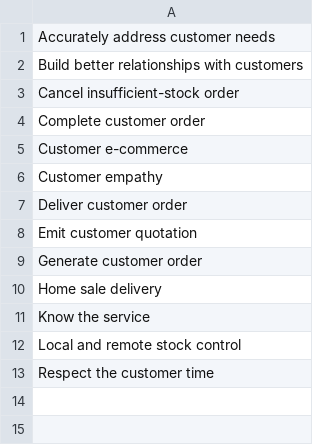
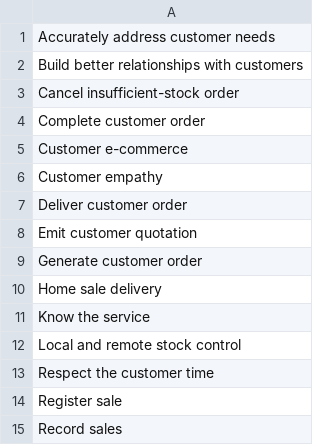
Before and after one commit to OswaldoDiaz975/PythonCode_IntentionMining, a CSV file: Sales_Policies.csv, drawn as a sheet; the diff names each change by its address in the sheet, - before the commit and + after, or states it on an @@ line.

```diff
--- a/Sales_Policies.csv
+++ b/Sales_Policies.csv
+row 14: Register sale
+row 15: Record sales
```
Also changed, not shown: 6 other files.
